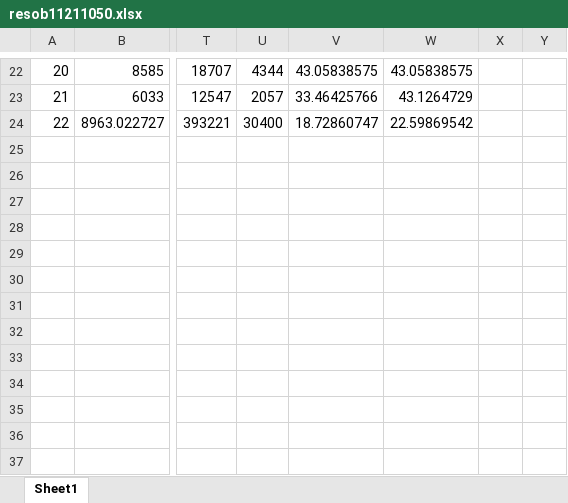
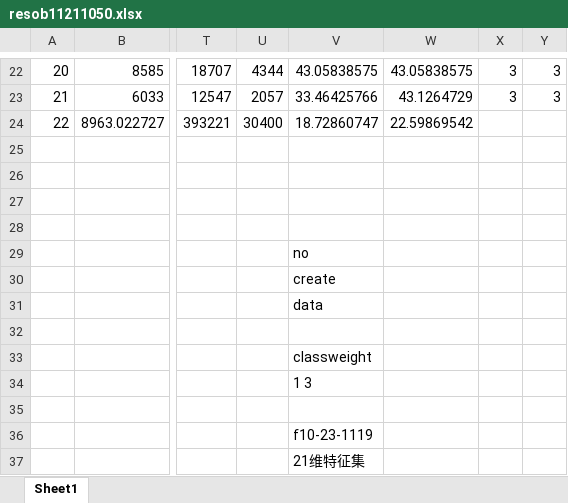
Before and after one commit to brady-deng/SAHS, an Excel workbook: 结果/resob11211050.xlsx, sheet Sheet1, drawn as a sheet; only a part is shown, gaps mark what is left out; values as stored, in another font and other column widths than the file's, no cell formats; rows hold the shown columns only; the diff covers the shown part only; the diff names each change by its address in the sheet, - before the commit and + after, or states it on an @@ line.

```diff
--- a/结果/resob11211050.xlsx (sheet Sheet1)
+++ b/结果/resob11211050.xlsx (sheet Sheet1)
-X22:X23: (empty)
+X22:X23: 3
-Y22:Y23: (empty)
+Y22:Y23: 3
-V29: (empty)
+V29: no
-V30: (empty)
+V30: create
-V31: (empty)
+V31: data
-V33: (empty)
+V33: classweight
-V34: (empty)
+V34: 1 3
+row 36:  |  |  |  | f10-23-1119
+row 37:  |  |  |  | 21维特征集
```
Also changed, not shown: 40 edited cells elsewhere in this sheet, cell formats, 2 other files.
